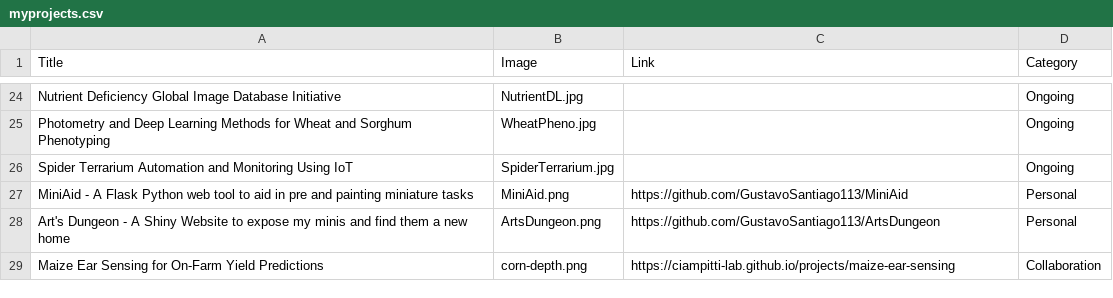
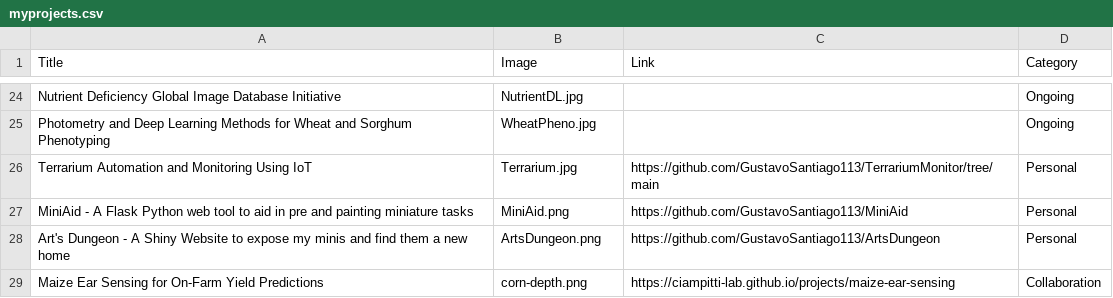
Before and after one commit to GustavoSantiago113/Web-Resume, a CSV file: data/myprojects.csv, drawn as a sheet; only a part is shown, gaps mark what is left out.

Commit message:
chore: add images

```diff
--- a/data/myprojects.csv
+++ b/data/myprojects.csv
@@ -25,3 +25,3 @@ Nutrient Deficiency Global Image Database Initiative,NutrientDL.jpg,,Ongoing
 Photometry and Deep Learning Methods for Wheat and Sorghum Phenotyping,WheatPheno.jpg,,Ongoing
-Spider Terrarium Automation and Monitoring Using IoT,SpiderTerrarium.jpg,,Ongoing
+Terrarium Automation and Monitoring Using IoT,Terrarium.jpg,https://github.com/GustavoSantiago113/TerrariumMonitor/tree/main,Personal
 MiniAid - A Flask Python web tool to aid in pre and painting miniature tasks,MiniAid.png,https://github.com/GustavoSantiago113/MiniAid,Personal
```
Also changed, not shown: data/skills.csv, 5 other files.
